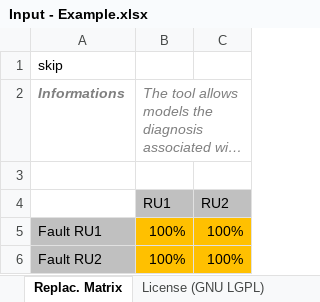
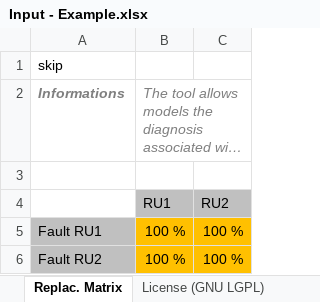
Before and after one commit to merce-fra/PELCA, an Excel workbook: Example/Input - Example.xlsx, sheet Replac. Matrix, drawn as a sheet; long unchanged cells end in …; values as stored, in another font and other column widths than the file's, no borders; the diff names each change by its address in the sheet, - before the commit and + after, or states it on an @@ line.

```diff
--- a/Example/Input - Example.xlsx (sheet Replac. Matrix)
+++ b/Example/Input - Example.xlsx (sheet Replac. Matrix)
-B5:B6: 100%
+B5:B6: 100 %
-C5:C6: 100%
+C5:C6: 100 %
```
Also changed, not shown: sheet Inventory - Manufacturing, other sheet tabs.
